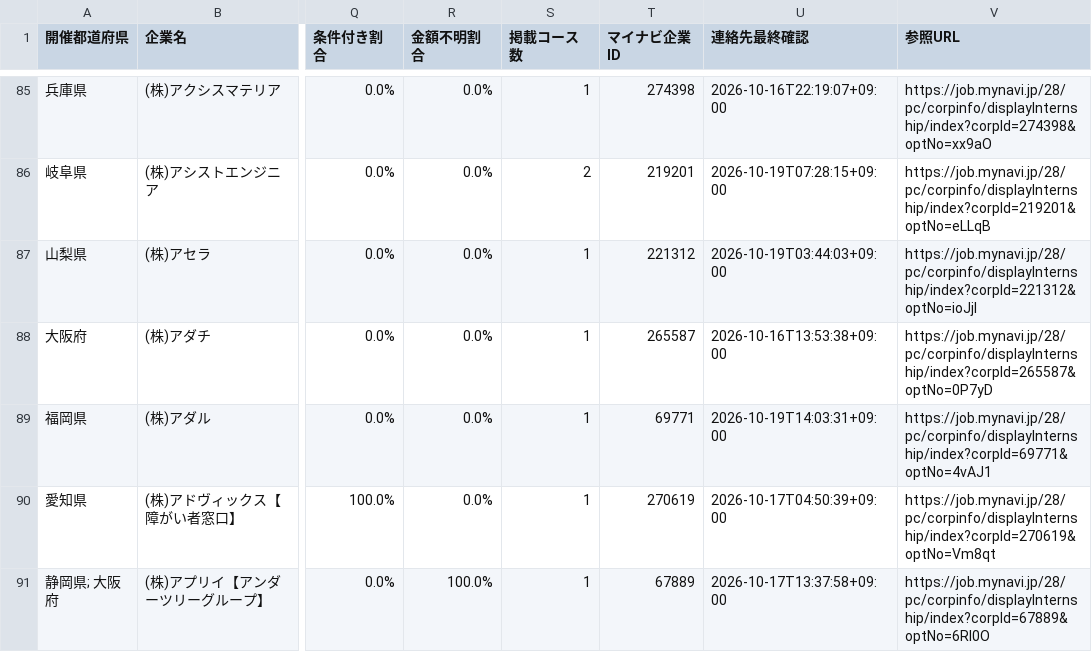
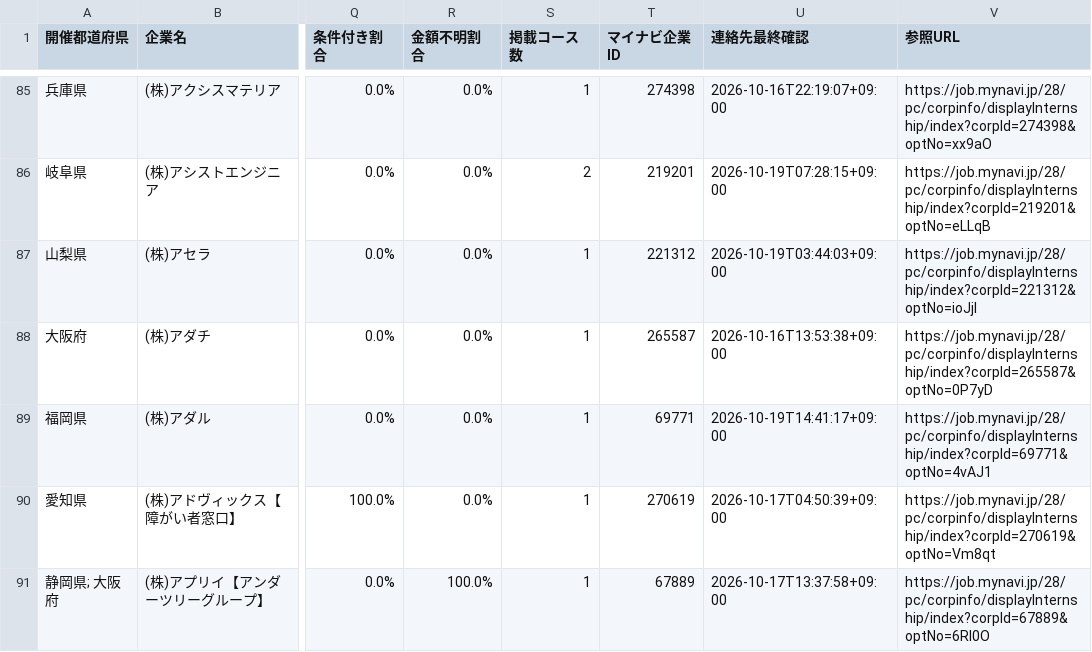
Before and after one commit to karoronnnaoto-hue/mynavi-transport-pwa, a CSV file: docs/data/company_contacts.csv, drawn as a sheet; only a part is shown, gaps mark what is left out; the diff covers the shown part only; the diff names each change by its address in the sheet, - before the commit and + after, or states it on an @@ line.

```diff
--- a/docs/data/company_contacts.csv
+++ b/docs/data/company_contacts.csv
-U89 (連絡先最終確認): 2026-10-19T14:03:31+09:00
+U89 (連絡先最終確認): 2026-10-19T14:41:17+09:00
```
Also changed, not shown: 9 edited cells elsewhere in this file, 5 other files.
